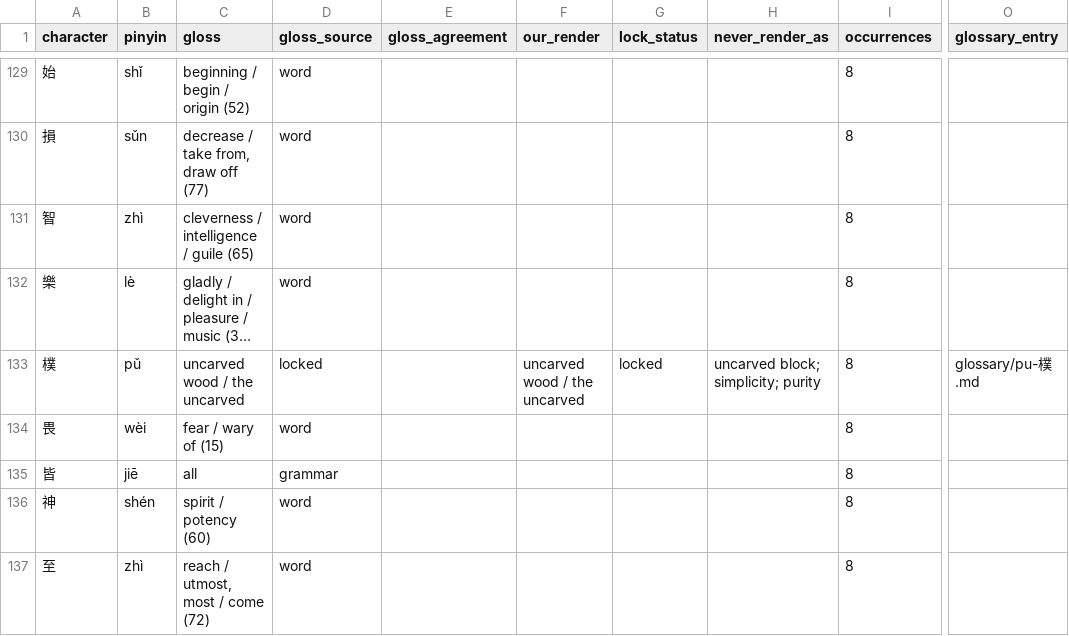
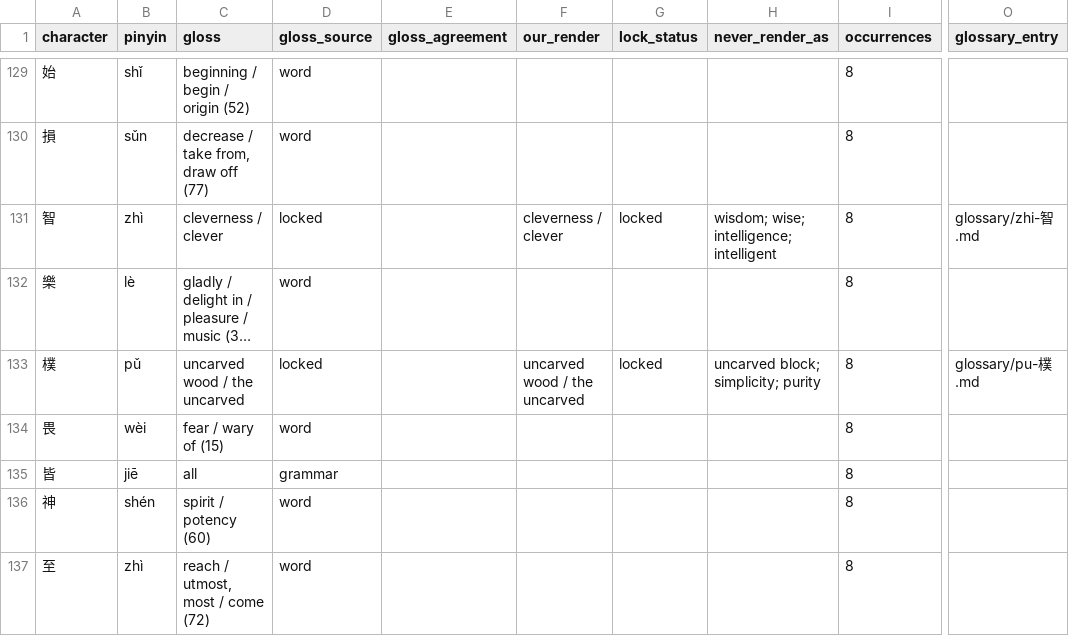
Before and after one commit to opencosmos-ai/taoteching, a CSV file: data/characters.csv, drawn as a sheet; only a part is shown, gaps mark what is left out; long unchanged cells end in …; the diff names each change by its address in the sheet, - before the commit and + after, or states it on an @@ line.

```diff
--- a/data/characters.csv
+++ b/data/characters.csv
-C131 (gloss): cleverness / intelligence / guile (65)
+C131 (gloss): cleverness / clever
-D131 (gloss_source): word
+D131 (gloss_source): locked
-F131 (our_render): (empty)
+F131 (our_render): cleverness / clever
-G131 (lock_status): (empty)
+G131 (lock_status): locked
-H131 (never_render_as): (empty)
+H131 (never_render_as): wisdom; wise; intelligence; intelligent
-O131 (glossary_entry): (empty)
+O131 (glossary_entry): glossary/zhi-智.md
```
Also changed, not shown: data/character-anatomy.csv, data/commentary.csv, 29 other files.
